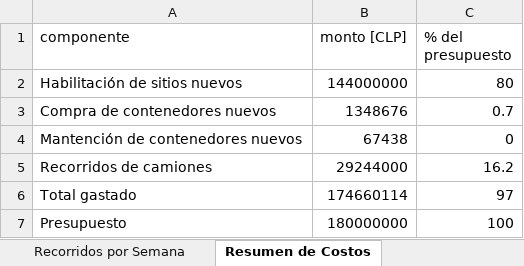
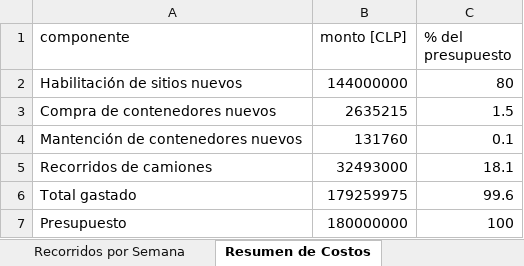
Before and after one commit to matidv-eng/Proyecto-Opti, an Excel workbook: E3_para_correr/Análisis de Excels/resultados_optimo.xlsx, sheet Resumen de Costos, drawn as a sheet; values as stored, in another font and other column widths than the file's, no borders; the diff names each change by its address in the sheet, - before the commit and + after, or states it on an @@ line.

```diff
--- a/E3_para_correr/Análisis de Excels/resultados_optimo.xlsx (sheet Resumen de Costos)
+++ b/E3_para_correr/Análisis de Excels/resultados_optimo.xlsx (sheet Resumen de Costos)
-B3 (monto [CLP]): 1348676
+B3 (monto [CLP]): 2635215
-C3 (% del presupuesto): 0.7
+C3 (% del presupuesto): 1.5
-B4 (monto [CLP]): 67438
+B4 (monto [CLP]): 131760
-C4 (% del presupuesto): 0
+C4 (% del presupuesto): 0.1
-B5 (monto [CLP]): 29244000
+B5 (monto [CLP]): 32493000
-C5 (% del presupuesto): 16.2
+C5 (% del presupuesto): 18.1
-B6 (monto [CLP]): 174660114
+B6 (monto [CLP]): 179259975
-C6 (% del presupuesto): 97
+C6 (% del presupuesto): 99.6
```
Also changed, not shown: sheet Reporte por Semana, sheet Recorridos por Semana, sheet Recolectado, sheet Contenedores, sheet Resumen, sheet Ubicaciones, E3_para_correr/Análisis de Excels/comparacion_escenarios.xlsx, E3_para_correr/Análisis de Excels/resultados_ubicaciones_actuales.xlsx, 20 other files.
